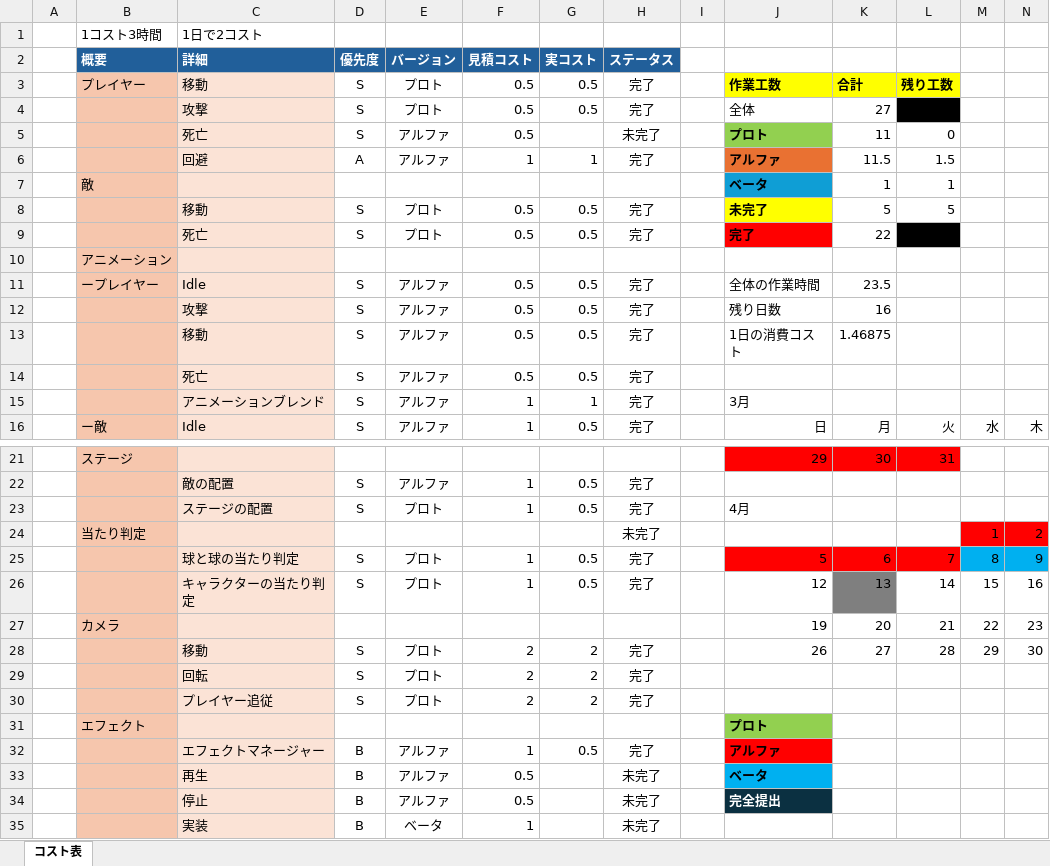
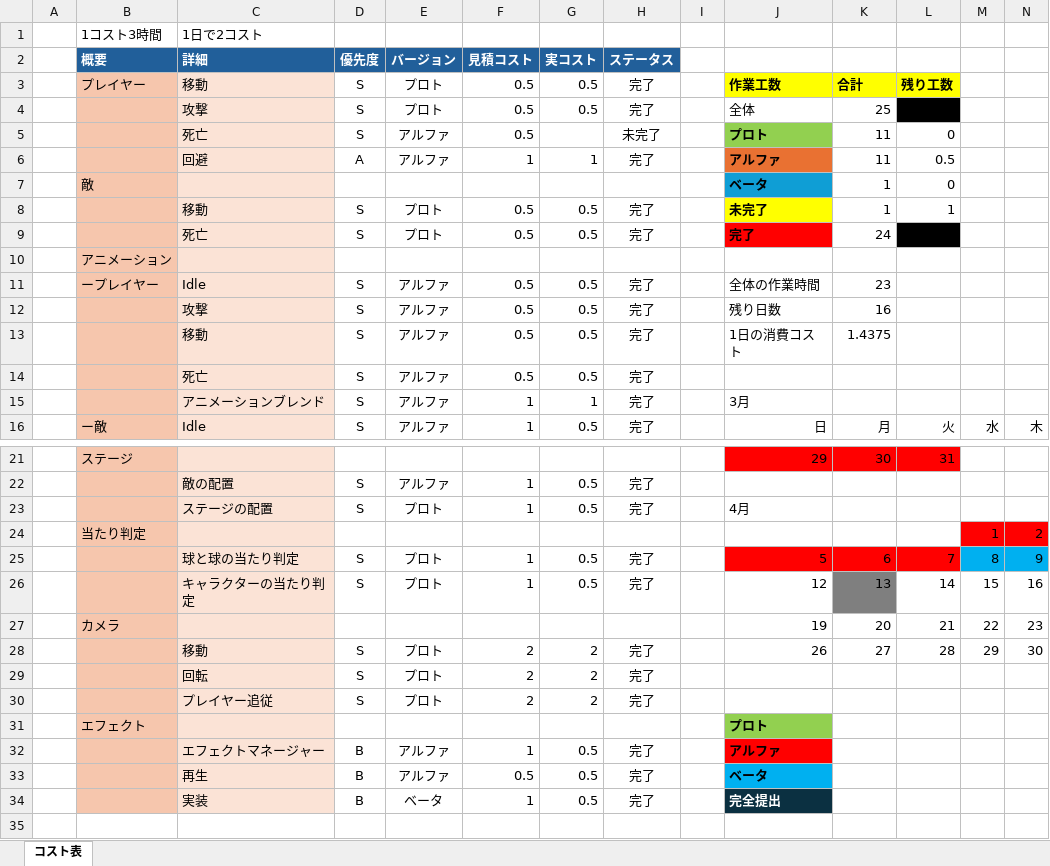
Before and after one commit to tw4706/2026_SpringGame, an Excel workbook: コスト表.xlsx, sheet コスト表, drawn as a sheet; only a part is shown, gaps mark what is left out; values as stored, in another font and other column widths than the file's, no borders; removed rows and columns are numbered as before the commit, all else as after; rows hold the shown columns only; the diff names each change by its address in the sheet, - before the commit and + after, or states it on an @@ line.

```diff
--- a/コスト表.xlsx (sheet コスト表)
+++ b/コスト表.xlsx (sheet コスト表)
-K4: 27
+K4: 25
-K6: 11.5
+K6: 11
-L6: 1.5
+L6: 0.5
-L7: 1
+L7: 0
-K8: 5
+K8: 1
-L8: 5
+L8: 1
-K9: 22
+K9: 24
-K11: 23.5
+K11: 23
-K13: 1.46875
+K13: 1.4375
-H24 (ステータス): 未完了
+H24 (ステータス): (empty)
-G33 (実コスト): (empty)
+G33 (実コスト): 0.5
-H33 (ステータス): 未完了
+H33 (ステータス): 完了
-row 34:  |  | 停止 | B | アルファ | 0.5 |  | 未完了 |  | 完全提出
-G34 (実コスト): (empty)
+G34 (実コスト): 0.5
-H34 (ステータス): 未完了
+H34 (ステータス): 完了
-J34: (empty)
+J34: 完全提出
-J34 fill: none
+J34 fill: #0B3041
```
Also changed, not shown: formulas that keep their value, 13 other files.
